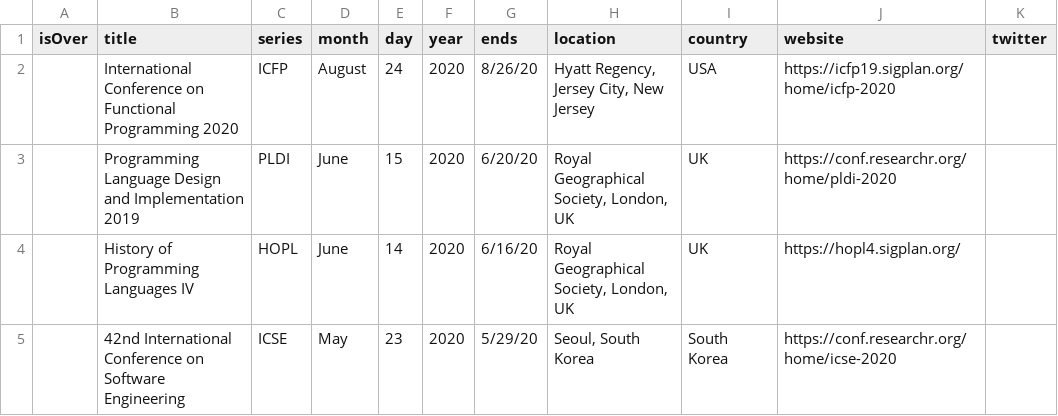
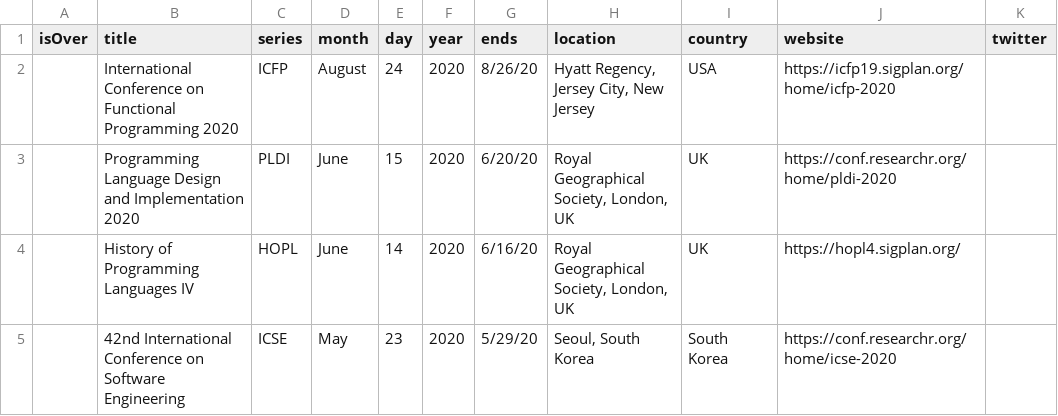
Before and after one commit to Gaetano1611/pldb, a TSV file: calendar.tsv, drawn as a sheet; only a part is shown.

Commit message:
Update calendar.tsv

```diff
--- a/calendar.tsv
+++ b/calendar.tsv
@@ -2,3 +2,3 @@ isOver	title	series	month	day	year	ends	location	country	website	twitter
 	International Conference on Functional Programming 2020	ICFP	August	24	2020	8/26/20	Hyatt Regency, Jersey City, New Jersey	USA	https://icfp19.sigplan.org/home/icfp-2020	
-	Programming Language Design and Implementation 2019	PLDI	June	15	2020	6/20/20	Royal Geographical Society, London, UK	UK	https://conf.researchr.org/home/pldi-2020	
+	Programming Language Design and Implementation 2020	PLDI	June	15	2020	6/20/20	Royal Geographical Society, London, UK	UK	https://conf.researchr.org/home/pldi-2020	
 	History of Programming Languages IV	HOPL	June	14	2020	6/16/20	Royal Geographical Society, London, UK	UK	https://hopl4.sigplan.org/	
```
